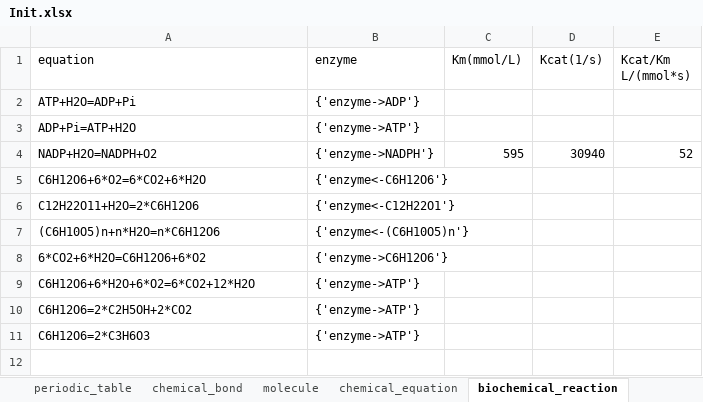
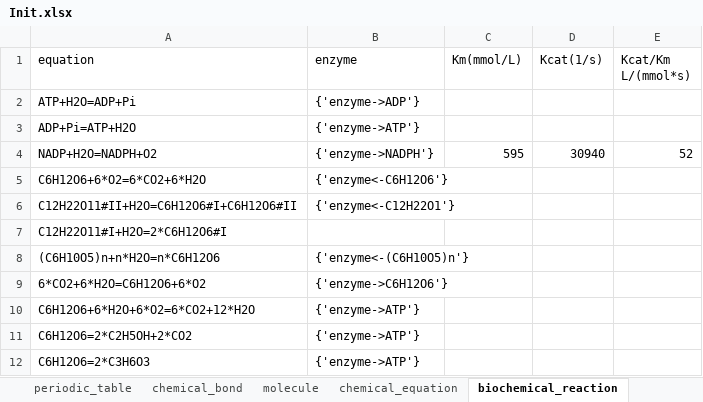
Before and after one commit to WilenWu/Marvel, an Excel workbook: Init.xlsx, sheet biochemical_reaction, drawn as a sheet; values as stored, in another font and other column widths than the file's, no borders; the diff names each change by its address in the sheet, - before the commit and + after, or states it on an @@ line.

```diff
--- a/Init.xlsx (sheet biochemical_reaction)
+++ b/Init.xlsx (sheet biochemical_reaction)
-A6 (equation): C12H22O11+H2O=2*C6H12O6
+A6 (equation): C12H22O11#II+H2O=C6H12O6#I+C6H12O6#II
+row 7: C12H22O11#I+H2O=2*C6H12O6#I
```
Also changed, not shown: sheet molecule, 3 other files.
